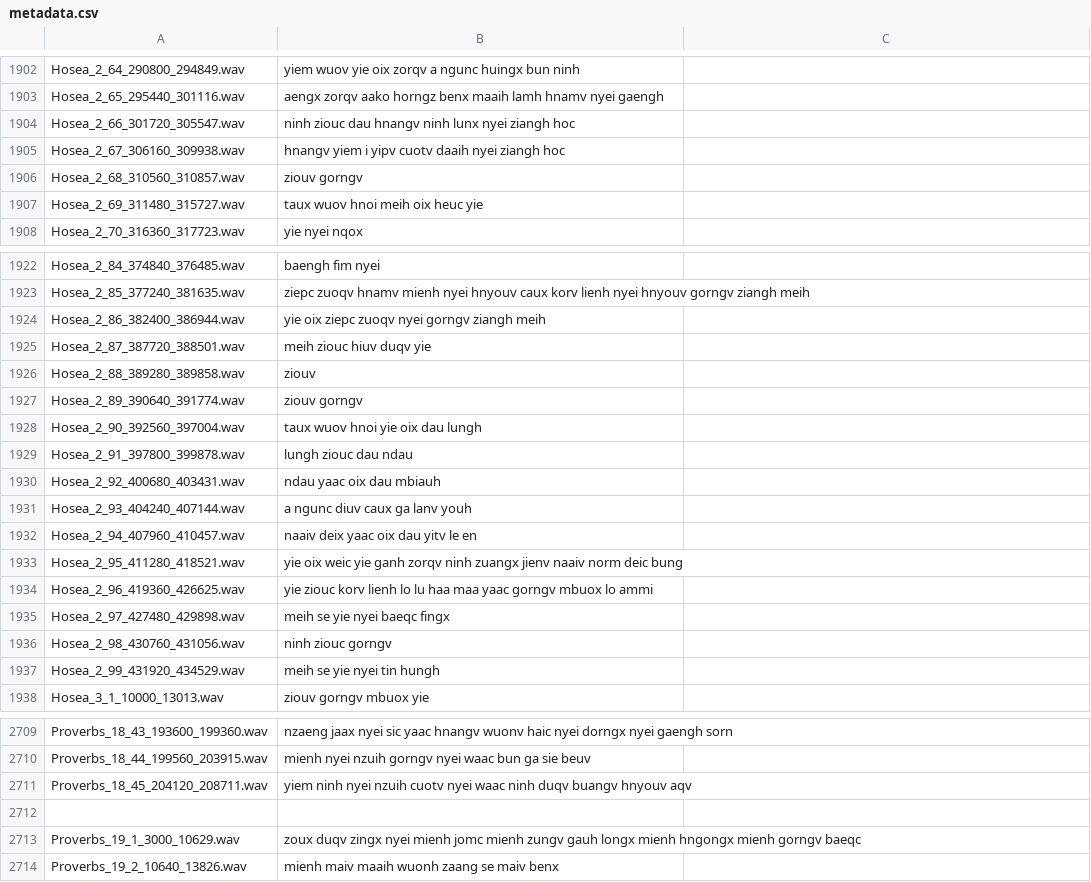
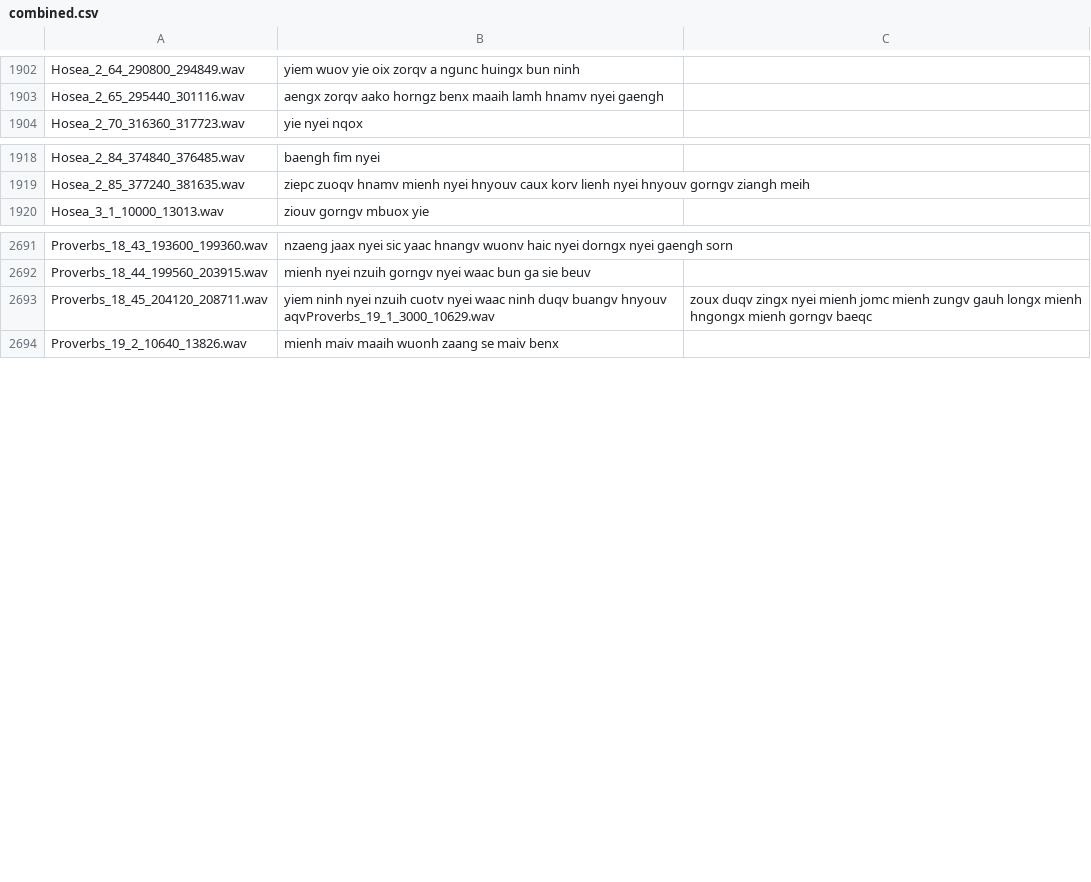
Before and after one commit to mightmay/MightLJSpeech, a CSV file: LJSpeech-1.1/csv/combined.csv (was LJSpeech-1.1/csv/metadata.csv), drawn as a sheet; only a part is shown, gaps mark what is left out.

```diff
--- a/LJSpeech-1.1/csv/metadata.csv
+++ b/LJSpeech-1.1/csv/combined.csv
@@ -1903,6 +1903,2 @@ Hosea_2_64_290800_294849.wav|yiem wuov yie oix zorqv a ngunc huingx bun ninh
 Hosea_2_65_295440_301116.wav|aengx zorqv aako horngz benx maaih lamh hnamv nyei gaengh
-Hosea_2_66_301720_305547.wav|ninh ziouc dau  hnangv ninh lunx nyei ziangh hoc
-Hosea_2_67_306160_309938.wav|hnangv yiem i yipv cuotv daaih nyei ziangh hoc
-Hosea_2_68_310560_310857.wav|ziouv gorngv
-Hosea_2_69_311480_315727.wav|taux wuov hnoi meih oix heuc yie
 Hosea_2_70_316360_317723.wav|yie nyei nqox
@@ -1923,16 +1919,2 @@ Hosea_2_84_374840_376485.wav|baengh fim nyei
 Hosea_2_85_377240_381635.wav|ziepc zuoqv hnamv mienh nyei hnyouv caux korv lienh nyei hnyouv gorngv ziangh meih
-Hosea_2_86_382400_386944.wav|yie oix ziepc zuoqv nyei gorngv ziangh meih
-Hosea_2_87_387720_388501.wav|meih ziouc hiuv duqv yie
-Hosea_2_88_389280_389858.wav|ziouv
-Hosea_2_89_390640_391774.wav|ziouv gorngv
-Hosea_2_90_392560_397004.wav|taux wuov hnoi yie oix dau lungh
-Hosea_2_91_397800_399878.wav|lungh ziouc dau ndau
-Hosea_2_92_400680_403431.wav|ndau yaac oix dau mbiauh
-Hosea_2_93_404240_407144.wav|a ngunc diuv caux ga lanv youh
-Hosea_2_94_407960_410457.wav|naaiv deix yaac oix dau yitv le en
-Hosea_2_95_411280_418521.wav|yie oix weic yie ganh zorqv ninh zuangx jienv naaiv norm deic bung
-Hosea_2_96_419360_426625.wav|yie ziouc korv lienh lo lu haa maa  yaac gorngv mbuox lo ammi
-Hosea_2_97_427480_429898.wav|meih se yie nyei baeqc fingx
-Hosea_2_98_430760_431056.wav|ninh ziouc gorngv
-Hosea_2_99_431920_434529.wav|meih se yie nyei tin hungh
 Hosea_3_1_10000_13013.wav|ziouv gorngv mbuox yie
@@ -2710,5 +2692,3 @@ Proverbs_18_43_193600_199360.wav|nzaeng jaax nyei sic yaac hnangv wuonv haic nye
 Proverbs_18_44_199560_203915.wav|mienh nyei nzuih gorngv nyei waac bun ga sie beuv
-Proverbs_18_45_204120_208711.wav|yiem ninh nyei nzuih cuotv nyei waac ninh duqv buangv hnyouv aqv
-
-Proverbs_19_1_3000_10629.wav|zoux duqv zingx nyei mienh jomc mienh zungv gauh longx mienh hngongx mienh gorngv baeqc
+Proverbs_18_45_204120_208711.wav|yiem ninh nyei nzuih cuotv nyei waac ninh duqv buangv hnyouv aqvProverbs_19_1_3000_10629.wav|zoux duqv zingx nyei mienh jomc mienh zungv gauh longx mienh hngongx mienh gorngv baeqc
 Proverbs_19_2_10640_13826.wav|mienh maiv maaih wuonh zaang se maiv benx
```
Also changed, not shown: LJSpeech-1.1/csv/Hosea_2_metadata.csv, LJSpeech-1.1/csv/Proverbs_18_metadata.csv, 6 other files.
